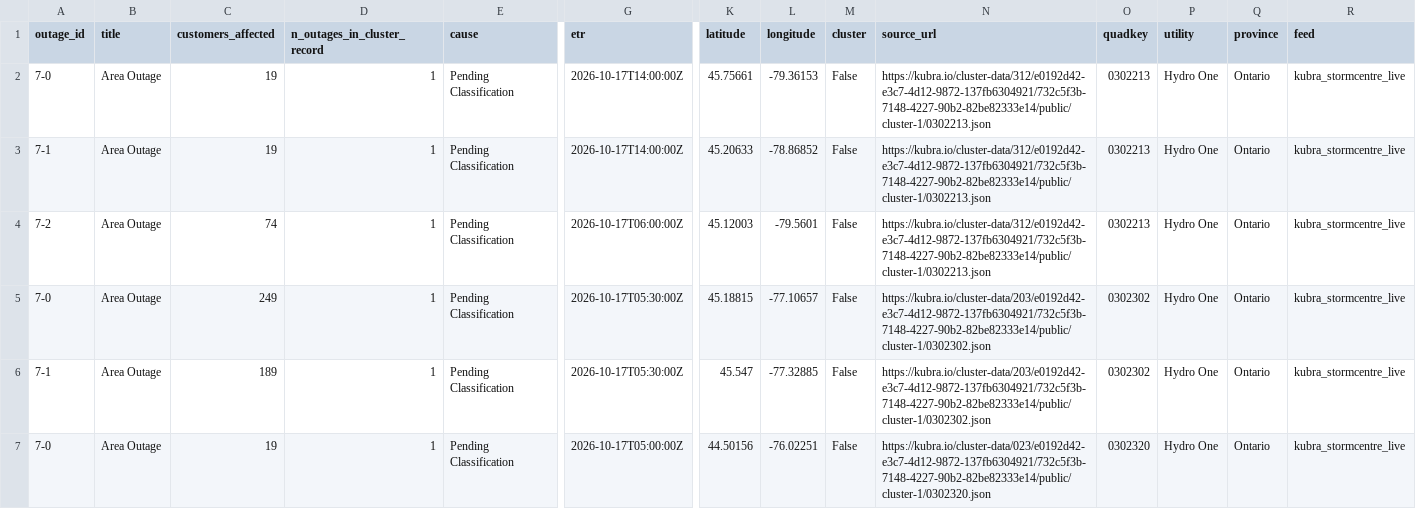
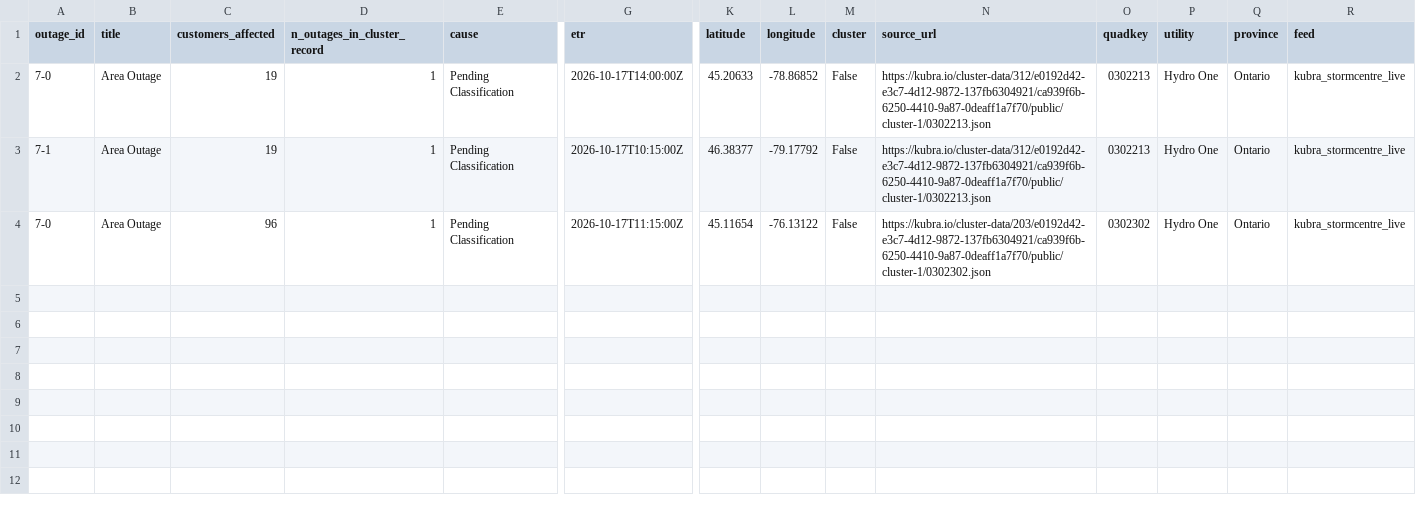
Before and after one commit to Nyu13/bc-hydro-vegetation-risk-demo-public, a CSV file: data/archives/hydro_one_outages/latest/outages.csv, drawn as a sheet; only a part is shown, gaps mark what is left out; removed rows and columns are numbered as before the commit, all else as after; rows hold the shown columns only; the diff names each change by its address in the sheet, - before the commit and + after, or states it on an @@ line.

```diff
--- a/data/archives/hydro_one_outages/latest/outages.csv
+++ b/data/archives/hydro_one_outages/latest/outages.csv
-K2 (latitude): 45.75661
+K2 (latitude): 45.20633
-L2 (longitude): -79.36153
+L2 (longitude): -78.86852
-N2:N3 (source_url): https://kubra.io/cluster-data/312/e0192d42-e3c7-4d12-9872-137fb6304921/732c5f3b-7148-4227-90b2-82be82333e14/public/cluster-1/0302213.json
+N2:N3 (source_url): https://kubra.io/cluster-data/312/e0192d42-e3c7-4d12-9872-137fb6304921/ca939f6b-6250-4410-9a87-0deaff1a7f70/public/cluster-1/0302213.json
-G3 (etr): 2026-10-17T14:00:00Z
+G3 (etr): 2026-10-17T10:15:00Z
-K3 (latitude): 45.20633
+K3 (latitude): 46.38377
-L3 (longitude): -78.86852
+L3 (longitude): -79.17792
-row 4: 7-2 | Area Outage | 74 | 1 | Pending Classification | 2026-10-17T06:00:00Z | 45.12003 | -79.5601 | False | https://kubra.io/cluster-data/312/e0192d42-e3c7-4d12-9872-137fb6304921/732c5f3b-7148-4227-90b2-82be82333e14/public/cluster-1/0302213.json | 0302213 | Hydro One | Ontario | kubra_stormcentre_live
-C4 (customers_affected): 249
+C4 (customers_affected): 96
-G4 (etr): 2026-10-17T05:30:00Z
+G4 (etr): 2026-10-17T11:15:00Z
-K4 (latitude): 45.18815
+K4 (latitude): 45.11654
-L4 (longitude): -77.10657
+L4 (longitude): -76.13122
-N4 (source_url): https://kubra.io/cluster-data/203/e0192d42-e3c7-4d12-9872-137fb6304921/732c5f3b-7148-4227-90b2-82be82333e14/public/cluster-1/0302302.json
+N4 (source_url): https://kubra.io/cluster-data/203/e0192d42-e3c7-4d12-9872-137fb6304921/ca939f6b-6250-4410-9a87-0deaff1a7f70/public/cluster-1/0302302.json
-row 6: 7-1 | Area Outage | 189 | 1 | Pending Classification | 2026-10-17T05:30:00Z | 45.547 | -77.32885 | False | https://kubra.io/cluster-data/203/e0192d42-e3c7-4d12-9872-137fb6304921/732c5f3b-7148-4227-90b2-82be82333e14/public/cluster-1/0302302.json | 0302302 | Hydro One | Ontario | kubra_stormcentre_live
-row 7: 7-0 | Area Outage | 19 | 1 | Pending Classification | 2026-10-17T05:00:00Z | 44.50156 | -76.02251 | False | https://kubra.io/cluster-data/023/e0192d42-e3c7-4d12-9872-137fb6304921/732c5f3b-7148-4227-90b2-82be82333e14/public/cluster-1/0302320.json | 0302320 | Hydro One | Ontario | kubra_stormcentre_live
```
Also changed, not shown: data/archives/hydro_one_outages/archive_index.csv, data/archives/hydro_one_outages/outages.csv, 7 other files.
